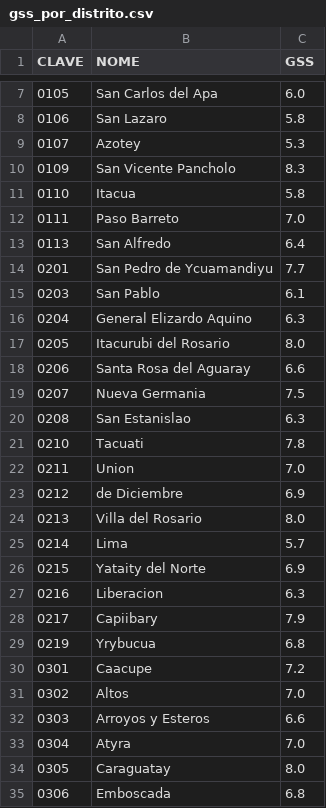
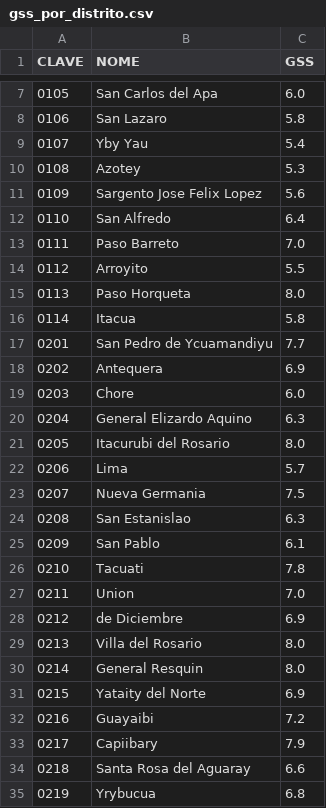
Before and after one commit to rodrigobprado/realocacao-paraguay, a CSV file: gss_por_distrito.csv, drawn as a sheet; only a part is shown, gaps mark what is left out; the shorter side is filled out with more unchanged rows; the diff covers the shown part only.

```diff
--- a/gss_por_distrito.csv
+++ b/gss_por_distrito.csv
@@ -8,14 +8,19 @@ CLAVE,NOME,GSS
 0106,San Lazaro,5.8
-0107,Azotey,5.3
-0109,San Vicente Pancholo,8.3
-0110,Itacua,5.8
+0107,Yby Yau,5.4
+0108,Azotey,5.3
+0109,Sargento Jose Felix Lopez,5.6
+0110,San Alfredo,6.4
 0111,Paso Barreto,7.0
-0113,San Alfredo,6.4
+0112,Arroyito,5.5
+0113,Paso Horqueta,8.0
+0114,Itacua,5.8
 0201,San Pedro de Ycuamandiyu,7.7
-0203,San Pablo,6.1
+0202,Antequera,6.9
+0203,Chore,6.0
 0204,General Elizardo Aquino,6.3
 0205,Itacurubi del Rosario,8.0
-0206,Santa Rosa del Aguaray,6.6
+0206,Lima,5.7
 0207,Nueva Germania,7.5
 0208,San Estanislao,6.3
+0209,San Pablo,6.1
 0210,Tacuati,7.8
@@ -24,6 +29,7 @@ CLAVE,NOME,GSS
 0213,Villa del Rosario,8.0
-0214,Lima,5.7
+0214,General Resquin,8.0
 0215,Yataity del Norte,6.9
-0216,Liberacion,6.3
+0216,Guayaibi,7.2
 0217,Capiibary,7.9
+0218,Santa Rosa del Aguaray,6.6
 0219,Yrybucua,6.8
```
Also changed, not shown: 21 added rows and 26 edited cells elsewhere in this file, 31 other files.
